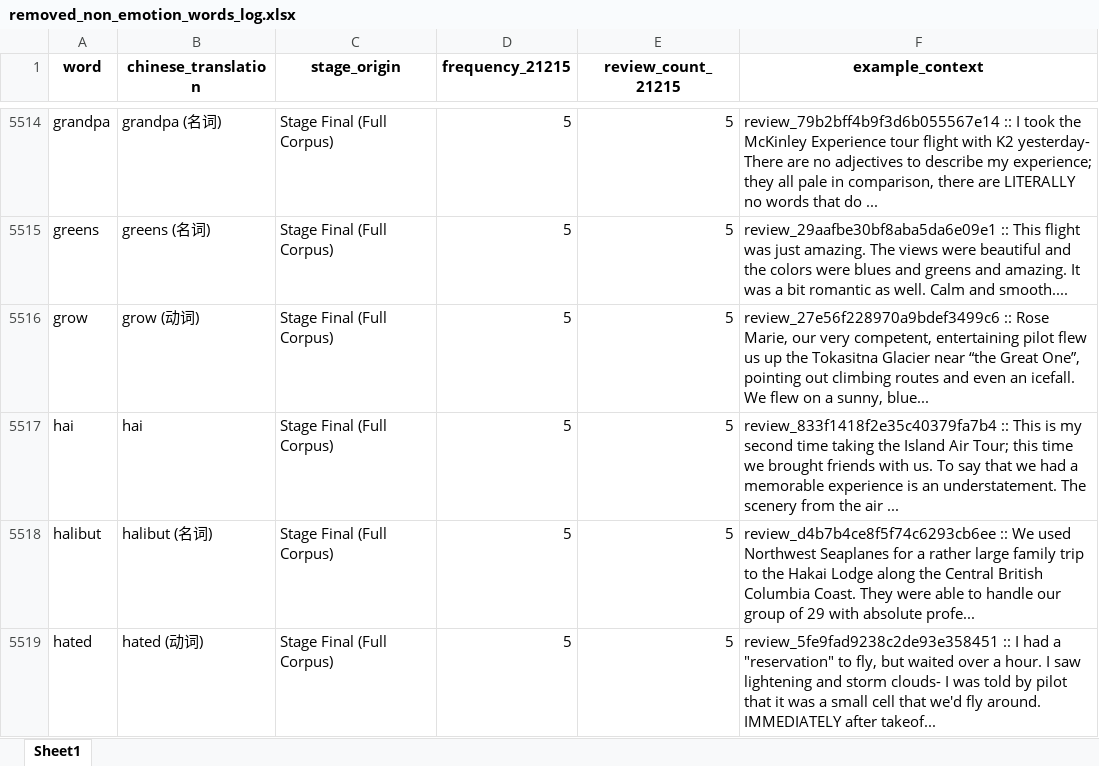
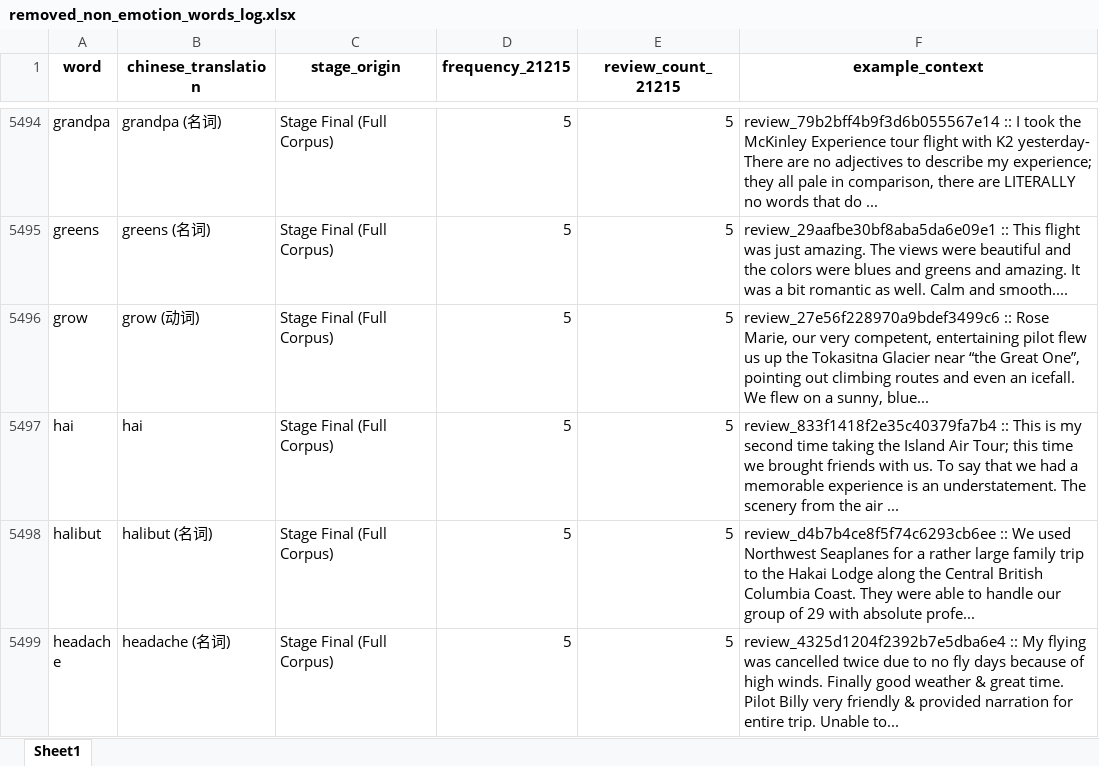
Before and after one commit to ypeng12/Low-Altitude, an Excel workbook: data/derived_outputs/removed_non_emotion_words_log.xlsx, sheet Sheet1, drawn as a sheet; only a part is shown, gaps mark what is left out; the shorter side is filled out with more unchanged rows; values as stored, in another font and other column widths than the file's, no borders; the diff covers the shown part only; the diff names each change by its address in the sheet, - before the commit and + after, or states it on an @@ line.

```diff
--- a/data/derived_outputs/removed_non_emotion_words_log.xlsx (sheet Sheet1)
+++ b/data/derived_outputs/removed_non_emotion_words_log.xlsx (sheet Sheet1)
-row 5519: hated | hated (动词) | Stage Final (Full Corpus) | 5 | 5 | review_5fe9fad9238c2de93e358451 :: I had a "reservation" to fly, but waited over a hour. I saw lightening and storm clouds- I was told by pilot that it was a small cell that we'd fly around. IMMEDIATELY after takeof...
```
Also changed, not shown: 55 removed rows elsewhere in this sheet, data/derived_outputs/gold_emotion_lexicon_codebook.xlsx, 2 other files.
